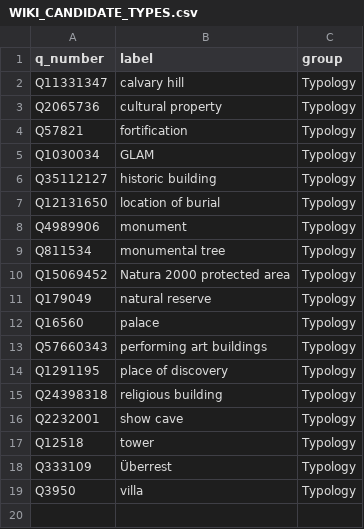
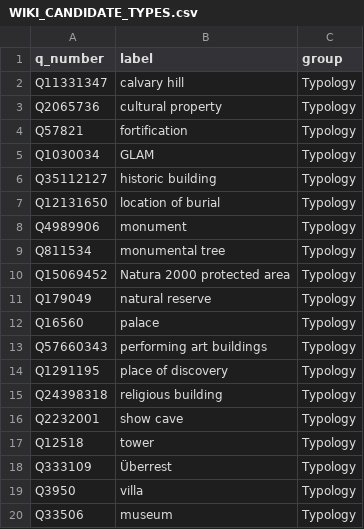
Before and after one commit to densitydesign/wlm-backend, a CSV file: server/wlm/main/WIKI_CANDIDATE_TYPES.csv, drawn as a sheet.

Commit message:
Added  monument category

```diff
--- a/server/wlm/main/WIKI_CANDIDATE_TYPES.csv
+++ b/server/wlm/main/WIKI_CANDIDATE_TYPES.csv
@@ -19 +19,2 @@ Q333109,Überrest,Typology
 Q3950,villa,Typology
+Q33506,museum,Typology
```
